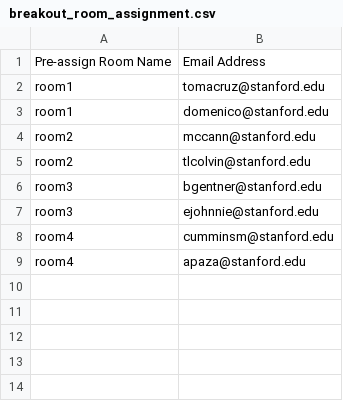
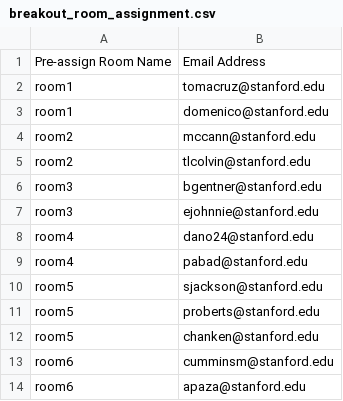
Before and after one commit to atwel/gsb_class_app, a CSV file: breakout_room_assignment.csv, drawn as a sheet.

Commit message:
room additions

```diff
--- a/breakout_room_assignment.csv
+++ b/breakout_room_assignment.csv
@@ -7,3 +7,8 @@ room3,bgentner@stanford.edu
 room3,ejohnnie@stanford.edu
-room4,cumminsm@stanford.edu
-room4,apaza@stanford.edu
+room4,dano24@stanford.edu
+room4,pabad@stanford.edu
+room5,sjackson@stanford.edu
+room5,proberts@stanford.edu
+room5,chanken@stanford.edu
+room6,cumminsm@stanford.edu
+room6,apaza@stanford.edu
```
Also changed, not shown: 1 other file.
